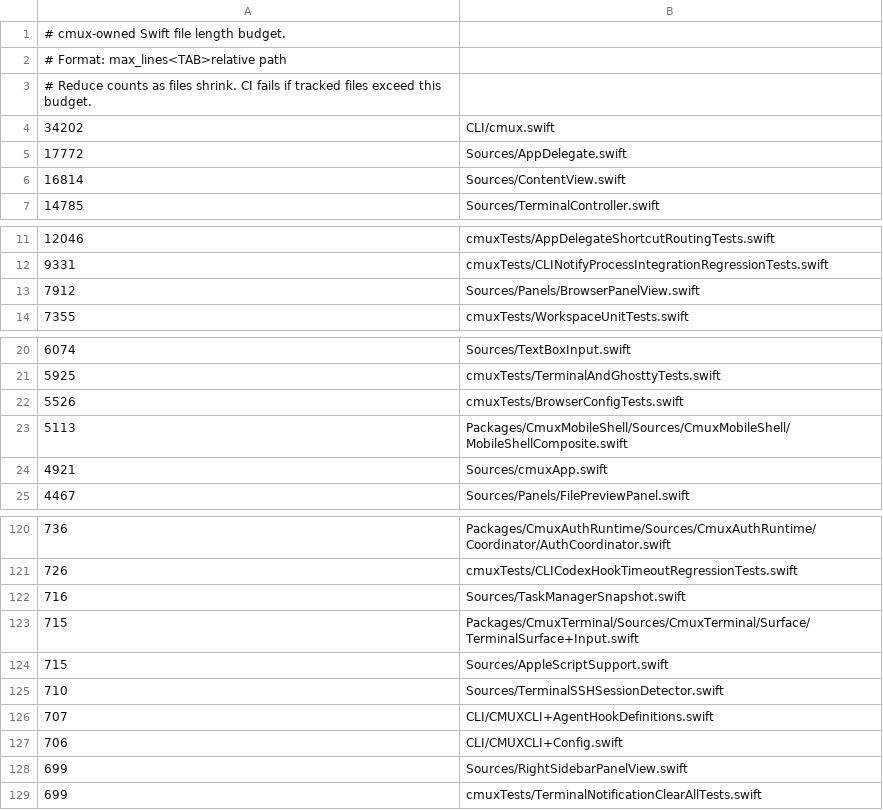
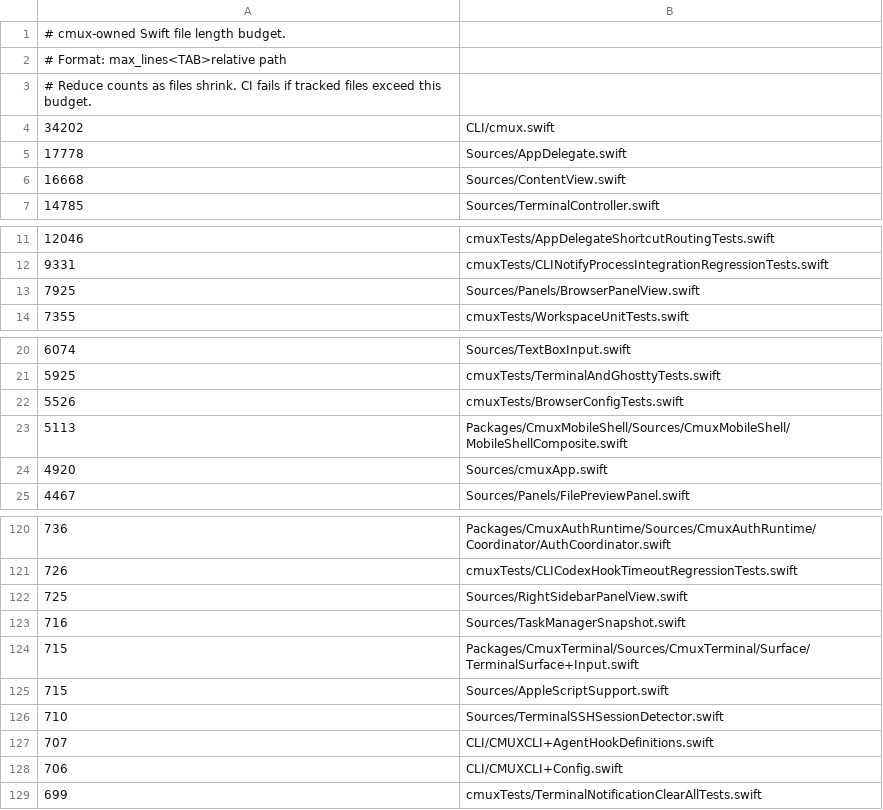
Before and after one commit to emergent-inc/mosaic, a TSV file: .github/swift-file-length-budget.tsv, drawn as a sheet; only a part is shown, gaps mark what is left out; the diff covers the shown part only.

```diff
--- a/.github/swift-file-length-budget.tsv
+++ b/.github/swift-file-length-budget.tsv
@@ -4,4 +4,4 @@
 34202	CLI/cmux.swift
-17772	Sources/AppDelegate.swift
-16814	Sources/ContentView.swift
+17778	Sources/AppDelegate.swift
+16668	Sources/ContentView.swift
 14785	Sources/TerminalController.swift
@@ -12,3 +12,3 @@
 9331	cmuxTests/CLINotifyProcessIntegrationRegressionTests.swift
-7912	Sources/Panels/BrowserPanelView.swift
+7925	Sources/Panels/BrowserPanelView.swift
 7355	cmuxTests/WorkspaceUnitTests.swift
@@ -23,3 +23,3 @@
 5113	Packages/CmuxMobileShell/Sources/CmuxMobileShell/MobileShellComposite.swift
-4921	Sources/cmuxApp.swift
+4920	Sources/cmuxApp.swift
 4467	Sources/Panels/FilePreviewPanel.swift
@@ -121,2 +121,3 @@
 726	cmuxTests/CLICodexHookTimeoutRegressionTests.swift
+725	Sources/RightSidebarPanelView.swift
 716	Sources/TaskManagerSnapshot.swift
@@ -127,3 +128,2 @@
 706	CLI/CMUXCLI+Config.swift
-699	Sources/RightSidebarPanelView.swift
 699	cmuxTests/TerminalNotificationClearAllTests.swift
```
Also changed, not shown: 4 edited cells elsewhere in this file, 48 other files.
